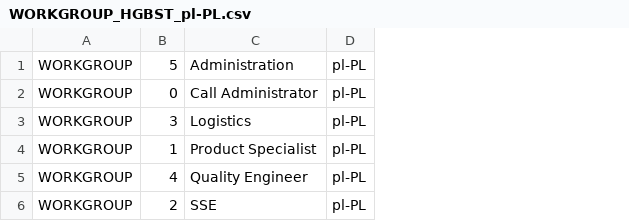
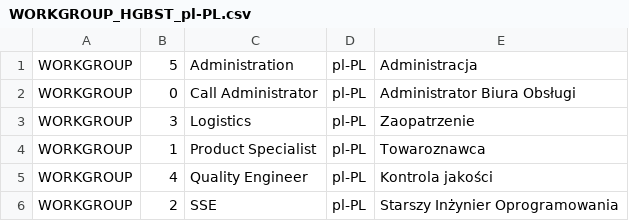
Before and after one commit to DovetailSoftware/l10n, a CSV file: lists/pl-PL/WORKGROUP_HGBST_pl-PL.csv, drawn as a sheet; the diff names each change by its address in the sheet, - before the commit and + after, or states it on an @@ line.

Commit message:
Added localized values.

```diff
--- a/lists/pl-PL/WORKGROUP_HGBST_pl-PL.csv
+++ b/lists/pl-PL/WORKGROUP_HGBST_pl-PL.csv
+column E, rows 1-6: Administracja | Administrator Biura Obsługi | Zaopatrzenie | Towaroznawca | Kontrola jakości | Starszy Inżynier Oprogramowania
```
Also changed, not shown: lists/pl-PL/Contact Expertise_HGBST_pl-PL.csv, lists/pl-PL/Contact Status_HGBST_pl-PL.csv, 6 other files.
